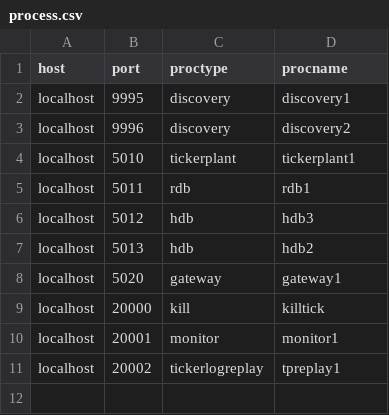
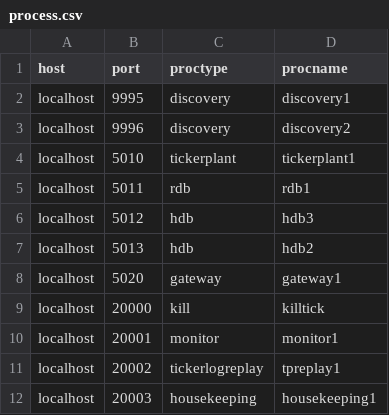
Before and after one commit to kevinarpe/kx, a CSV file: contrib/aquaqanalytics/AquaQTorQ/src/config/process.csv, drawn as a sheet.

```diff
--- a/contrib/aquaqanalytics/AquaQTorQ/src/config/process.csv
+++ b/contrib/aquaqanalytics/AquaQTorQ/src/config/process.csv
@@ -11 +11,2 @@ localhost,20001,monitor,monitor1
 localhost,20002,tickerlogreplay,tpreplay1
+localhost,20003,housekeeping,housekeeping1
```
Also changed, not shown: 39 other files.
